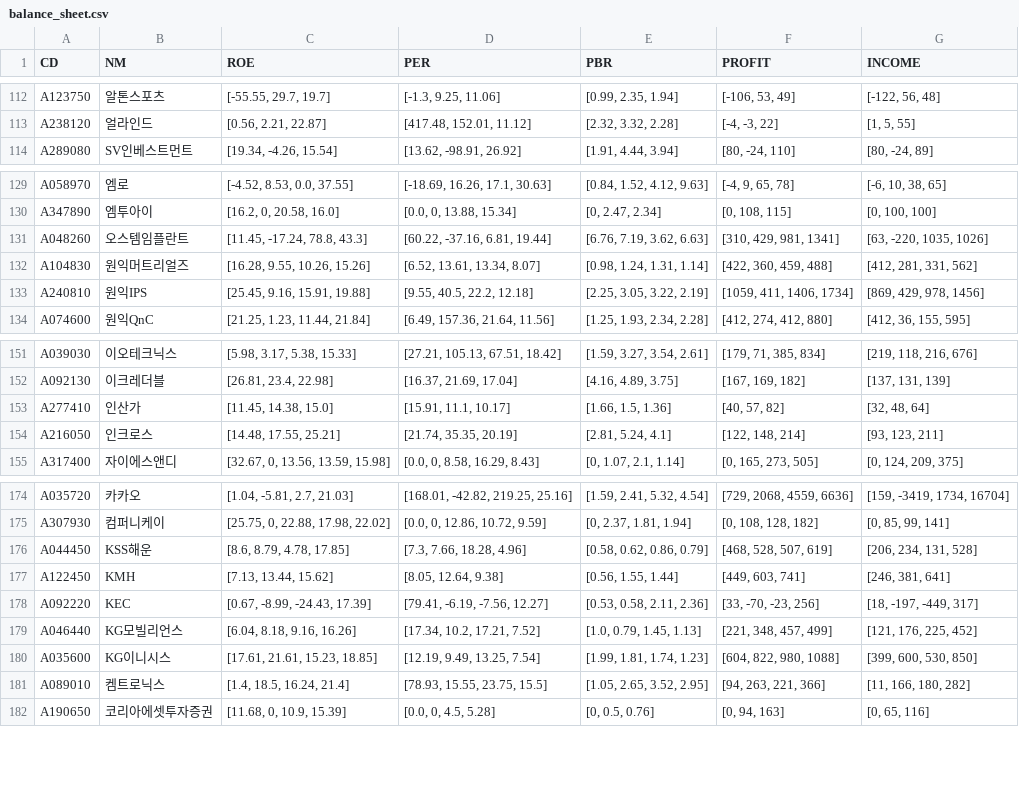
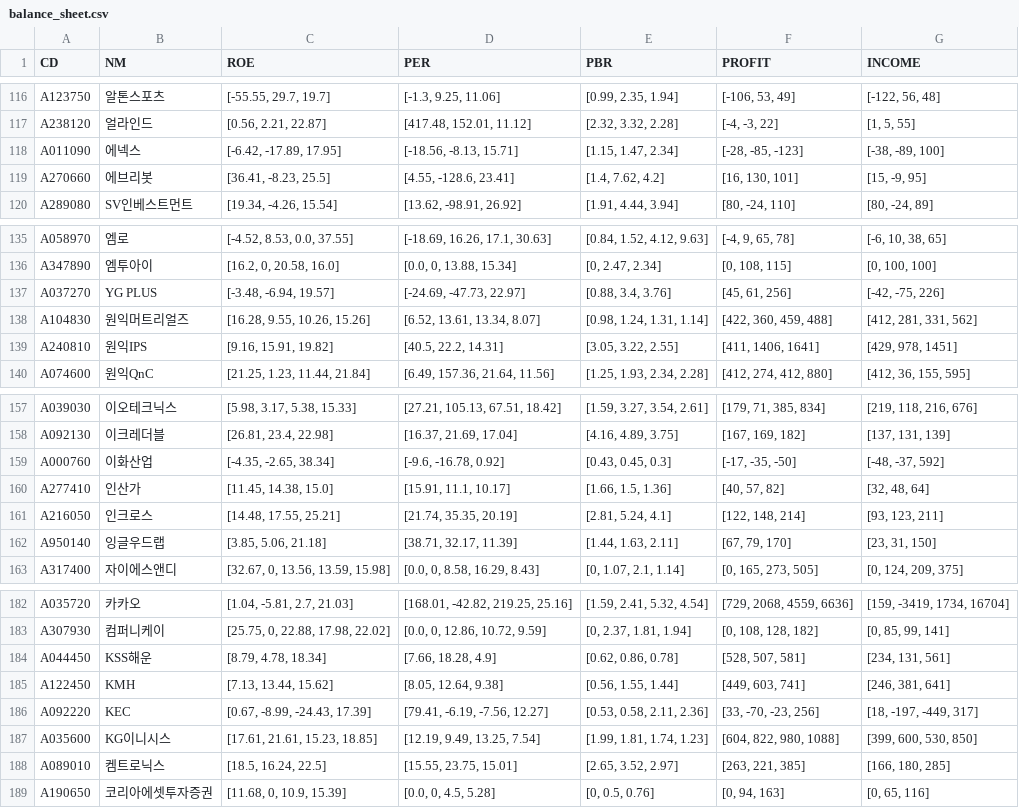
Before and after one commit to etlers/jupyter, a CSV file: investment/csv/balance_sheet.csv, drawn as a sheet; only a part is shown, gaps mark what is left out; the diff covers the shown part only.

```diff
--- a/investment/csv/balance_sheet.csv
+++ b/investment/csv/balance_sheet.csv
@@ -113,2 +117,4 @@ A123750,알톤스포츠,"[-55.55, 29.7, 19.7]","[-1.3, 9.25, 11.06]","[0.99, 2.3
 A238120,얼라인드,"[0.56, 2.21, 22.87]","[417.48, 152.01, 11.12]","[2.32, 3.32, 2.28]","[-4, -3, 22]","[1, 5, 55]"
+A011090,에넥스,"[-6.42, -17.89, 17.95]","[-18.56, -8.13, 15.71]","[1.15, 1.47, 2.34]","[-28, -85, -123]","[-38, -89, 100]"
+A270660,에브리봇,"[36.41, -8.23, 25.5]","[4.55, -128.6, 23.41]","[1.4, 7.62, 4.2]","[16, 130, 101]","[15, -9, 95]"
 A289080,SV인베스트먼트,"[19.34, -4.26, 15.54]","[13.62, -98.91, 26.92]","[1.91, 4.44, 3.94]","[80, -24, 110]","[80, -24, 89]"
@@ -130,5 +136,5 @@ A058970,엠로,"[-4.52, 8.53, 0.0, 37.55]","[-18.69, 16.26, 17.1, 30.63]","[0.84
 A347890,엠투아이,"[16.2, 0, 20.58, 16.0]","[0.0, 0, 13.88, 15.34]","[0, 2.47, 2.34]","[0, 108, 115]","[0, 100, 100]"
-A048260,오스템임플란트,"[11.45, -17.24, 78.8, 43.3]","[60.22, -37.16, 6.81, 19.44]","[6.76, 7.19, 3.62, 6.63]","[310, 429, 981, 1341]","[63, -220, 1035, 1026]"
+A037270,YG PLUS,"[-3.48, -6.94, 19.57]","[-24.69, -47.73, 22.97]","[0.88, 3.4, 3.76]","[45, 61, 256]","[-42, -75, 226]"
 A104830,원익머트리얼즈,"[16.28, 9.55, 10.26, 15.26]","[6.52, 13.61, 13.34, 8.07]","[0.98, 1.24, 1.31, 1.14]","[422, 360, 459, 488]","[412, 281, 331, 562]"
-A240810,원익IPS,"[25.45, 9.16, 15.91, 19.88]","[9.55, 40.5, 22.2, 12.18]","[2.25, 3.05, 3.22, 2.19]","[1059, 411, 1406, 1734]","[869, 429, 978, 1456]"
+A240810,원익IPS,"[9.16, 15.91, 19.82]","[40.5, 22.2, 14.31]","[3.05, 3.22, 2.55]","[411, 1406, 1641]","[429, 978, 1451]"
 A074600,원익QnC,"[21.25, 1.23, 11.44, 21.84]","[6.49, 157.36, 21.64, 11.56]","[1.25, 1.93, 2.34, 2.28]","[412, 274, 412, 880]","[412, 36, 155, 595]"
@@ -152,4 +158,6 @@ A039030,이오테크닉스,"[5.98, 3.17, 5.38, 15.33]","[27.21, 105.13, 67.51, 1
 A092130,이크레더블,"[26.81, 23.4, 22.98]","[16.37, 21.69, 17.04]","[4.16, 4.89, 3.75]","[167, 169, 182]","[137, 131, 139]"
+A000760,이화산업,"[-4.35, -2.65, 38.34]","[-9.6, -16.78, 0.92]","[0.43, 0.45, 0.3]","[-17, -35, -50]","[-48, -37, 592]"
 A277410,인산가,"[11.45, 14.38, 15.0]","[15.91, 11.1, 10.17]","[1.66, 1.5, 1.36]","[40, 57, 82]","[32, 48, 64]"
 A216050,인크로스,"[14.48, 17.55, 25.21]","[21.74, 35.35, 20.19]","[2.81, 5.24, 4.1]","[122, 148, 214]","[93, 123, 211]"
+A950140,잉글우드랩,"[3.85, 5.06, 21.18]","[38.71, 32.17, 11.39]","[1.44, 1.63, 2.11]","[67, 79, 170]","[23, 31, 150]"
 A317400,자이에스앤디,"[32.67, 0, 13.56, 13.59, 15.98]","[0.0, 0, 8.58, 16.29, 8.43]","[0, 1.07, 2.1, 1.14]","[0, 165, 273, 505]","[0, 124, 209, 375]"
@@ -175,8 +183,7 @@ A035720,카카오,"[1.04, -5.81, 2.7, 21.03]","[168.01, -42.82, 219.25, 25.16]",
 A307930,컴퍼니케이,"[25.75, 0, 22.88, 17.98, 22.02]","[0.0, 0, 12.86, 10.72, 9.59]","[0, 2.37, 1.81, 1.94]","[0, 108, 128, 182]","[0, 85, 99, 141]"
-A044450,KSS해운,"[8.6, 8.79, 4.78, 17.85]","[7.3, 7.66, 18.28, 4.96]","[0.58, 0.62, 0.86, 0.79]","[468, 528, 507, 619]","[206, 234, 131, 528]"
+A044450,KSS해운,"[8.79, 4.78, 18.34]","[7.66, 18.28, 4.9]","[0.62, 0.86, 0.78]","[528, 507, 581]","[234, 131, 561]"
 A122450,KMH,"[7.13, 13.44, 15.62]","[8.05, 12.64, 9.38]","[0.56, 1.55, 1.44]","[449, 603, 741]","[246, 381, 641]"
 A092220,KEC,"[0.67, -8.99, -24.43, 17.39]","[79.41, -6.19, -7.56, 12.27]","[0.53, 0.58, 2.11, 2.36]","[33, -70, -23, 256]","[18, -197, -449, 317]"
-A046440,KG모빌리언스,"[6.04, 8.18, 9.16, 16.26]","[17.34, 10.2, 17.21, 7.52]","[1.0, 0.79, 1.45, 1.13]","[221, 348, 457, 499]","[121, 176, 225, 452]"
 A035600,KG이니시스,"[17.61, 21.61, 15.23, 18.85]","[12.19, 9.49, 13.25, 7.54]","[1.99, 1.81, 1.74, 1.23]","[604, 822, 980, 1088]","[399, 600, 530, 850]"
-A089010,켐트로닉스,"[1.4, 18.5, 16.24, 21.4]","[78.93, 15.55, 23.75, 15.5]","[1.05, 2.65, 3.52, 2.95]","[94, 263, 221, 366]","[11, 166, 180, 282]"
+A089010,켐트로닉스,"[18.5, 16.24, 22.5]","[15.55, 23.75, 15.01]","[2.65, 3.52, 2.97]","[263, 221, 385]","[166, 180, 285]"
 A190650,코리아에셋투자증권,"[11.68, 0, 10.9, 15.39]","[0.0, 0, 4.5, 5.28]","[0, 0.5, 0.76]","[0, 94, 163]","[0, 65, 116]"
```
Also changed, not shown: 6 added rows, 2 removed rows and 48 edited cells elsewhere in this file, investment/csv/day_summary.csv, 1 other file.
